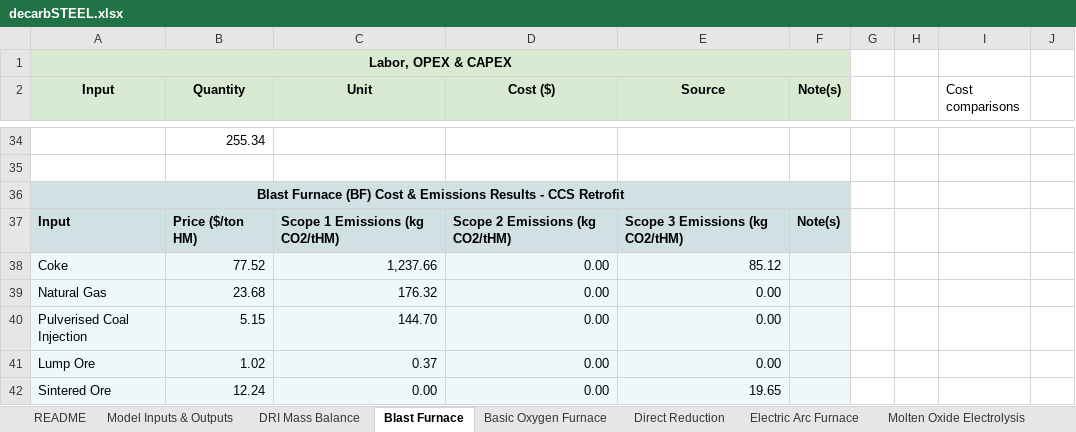
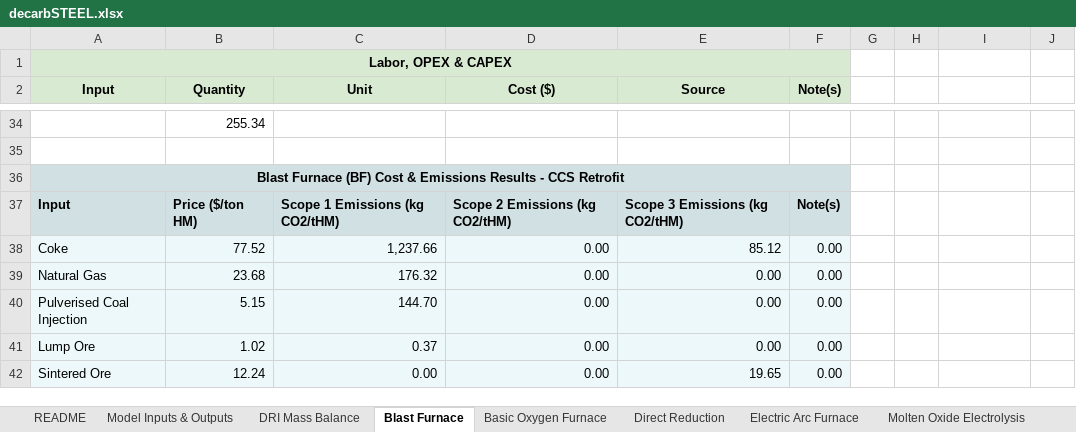
Before and after one commit to eshoffma/decarbSTEEL, an Excel workbook: decarbSTEEL.xlsx, sheet Blast Furnace, drawn as a sheet; only a part is shown, gaps mark what is left out; values as stored, in another font and other column widths than the file's, no borders; charts and pictures not drawn; the diff covers the shown part only; the diff names each change by its address in the sheet, - before the commit and + after, or states it on an @@ line.

```diff
--- a/decarbSTEEL.xlsx (sheet Blast Furnace)
+++ b/decarbSTEEL.xlsx (sheet Blast Furnace)
-I2: Cost comparisons
+I2: (empty)
-F38:F42 (Note(s)): (empty)
+F38:F42 (Note(s)): 0.00
```
Also changed, not shown: 5 removed rows and 9 edited cells elsewhere in this sheet, sheet Model Inputs & Outputs, sheet Basic Oxygen Furnace, sheet Molten Oxide Electrolysis, sheet DRI Mass Balance, formulas that keep their value, charts or pictures.
